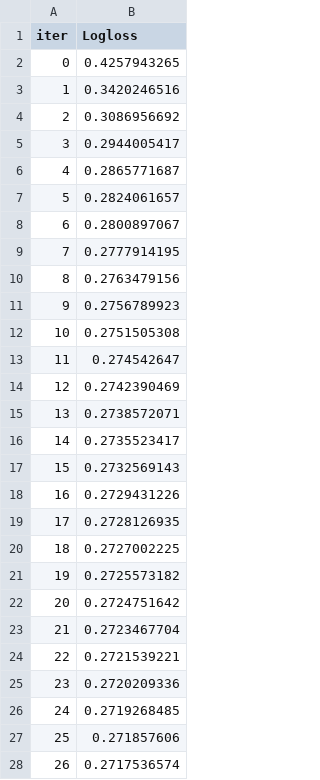
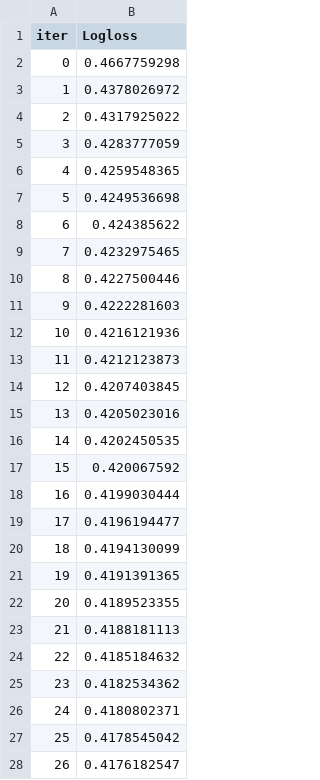
Before and after one commit to heberianmani/ds23_future_datascience_legend_work, a TSV file: Hackthon_30_11/catboost_info/learn_error.tsv, drawn as a sheet; only a part is shown; the diff covers the shown part only.

```diff
--- a/Hackthon_30_11/catboost_info/learn_error.tsv
+++ b/Hackthon_30_11/catboost_info/learn_error.tsv
@@ -1,28 +1,28 @@
 iter	Logloss
-0	0.4257943265
-1	0.3420246516
-2	0.3086956692
-3	0.2944005417
-4	0.2865771687
-5	0.2824061657
-6	0.2800897067
-7	0.2777914195
-8	0.2763479156
-9	0.2756789923
-10	0.2751505308
-11	0.274542647
-12	0.2742390469
-13	0.2738572071
-14	0.2735523417
-15	0.2732569143
-16	0.2729431226
-17	0.2728126935
-18	0.2727002225
-19	0.2725573182
-20	0.2724751642
-21	0.2723467704
-22	0.2721539221
-23	0.2720209336
-24	0.2719268485
-25	0.271857606
-26	0.2717536574
+0	0.4667759298
+1	0.4378026972
+2	0.4317925022
+3	0.4283777059
+4	0.4259548365
+5	0.4249536698
+6	0.424385622
+7	0.4232975465
+8	0.4227500446
+9	0.4222281603
+10	0.4216121936
+11	0.4212123873
+12	0.4207403845
+13	0.4205023016
+14	0.4202450535
+15	0.420067592
+16	0.4199030444
+17	0.4196194477
+18	0.4194130099
+19	0.4191391365
+20	0.4189523355
+21	0.4188181113
+22	0.4185184632
+23	0.4182534362
+24	0.4180802371
+25	0.4178545042
+26	0.4176182547
```
Also changed, not shown: 173 edited cells elsewhere in this file, Hackthon_30_11/catboost_info/time_left.tsv, 13 other files.
